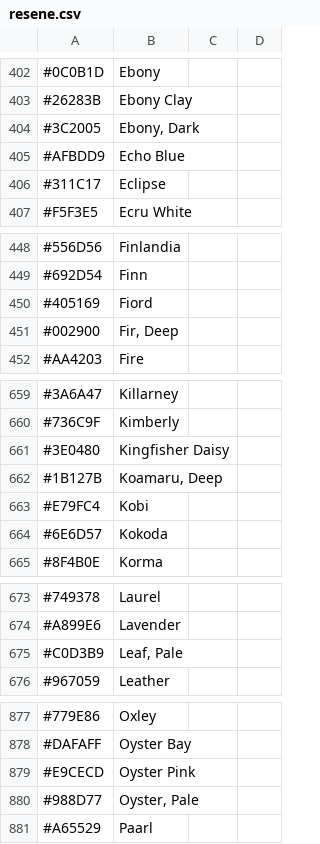
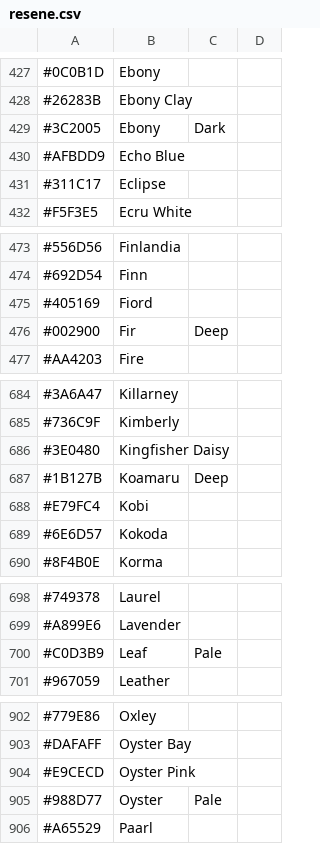
Before and after one commit to jdodds/py-name-that-color, a CSV file: namethatcolor/data/resene.csv, drawn as a sheet; only a part is shown, gaps mark what is left out; the diff covers the shown part only.

```diff
--- a/namethatcolor/data/resene.csv
+++ b/namethatcolor/data/resene.csv
@@ -404 +429 @@
-"#3C2005","Ebony, Dark"
+#3C2005,Ebony, Dark
@@ -451 +476 @@
-"#002900","Fir, Deep"
+#002900,Fir, Deep
@@ -662 +687 @@
-"#1B127B","Koamaru, Deep"
+#1B127B,Koamaru, Deep
@@ -675 +700 @@
-"#C0D3B9","Leaf, Pale"
+#C0D3B9,Leaf, Pale
@@ -880 +905 @@
-"#988D77","Oyster, Pale"
+#988D77,Oyster, Pale
```
Also changed, not shown: 25 added rows and 28 edited cells elsewhere in this file, namethatcolor/data/css3.csv, namethatcolor/data/html4.csv, 2 other files.
